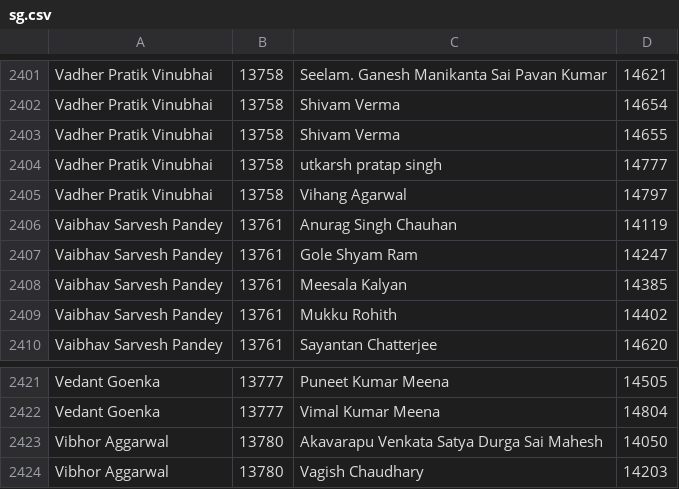
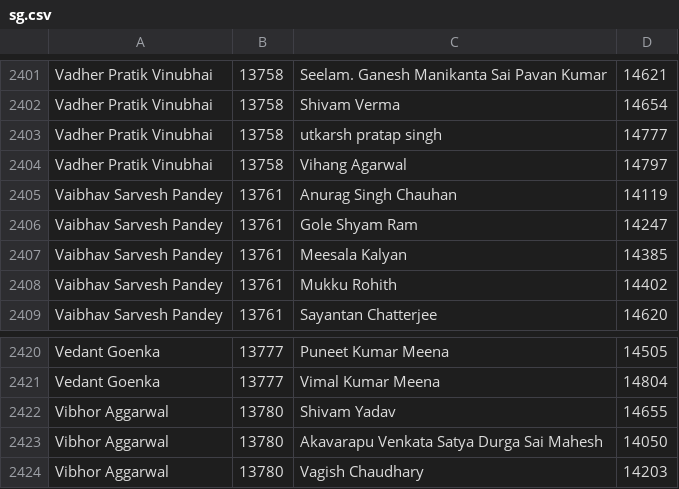
Before and after one commit to vikasjiitk/cs_website, a CSV file: family_tree/sg.csv, drawn as a sheet; only a part is shown, gaps mark what is left out.

Commit message:
More data updates

```diff
--- a/family_tree/sg.csv
+++ b/family_tree/sg.csv
@@ -2402,3 +2402,2 @@ Vadher Pratik Vinubhai,13758,Seelam. Ganesh Manikanta Sai Pavan Kumar,14621
 Vadher Pratik Vinubhai,13758,Shivam Verma,14654
-Vadher Pratik Vinubhai,13758,Shivam Verma,14655
 Vadher Pratik Vinubhai,13758,utkarsh pratap singh,14777
@@ -2422,2 +2421,3 @@ Vedant Goenka,13777,Puneet Kumar Meena,14505
 Vedant Goenka,13777,Vimal Kumar Meena,14804
+Vibhor Aggarwal,13780,Shivam Yadav,14655
 Vibhor Aggarwal,13780,Akavarapu Venkata Satya Durga Sai Mahesh,14050
```
Also changed, not shown: 3 other files.
